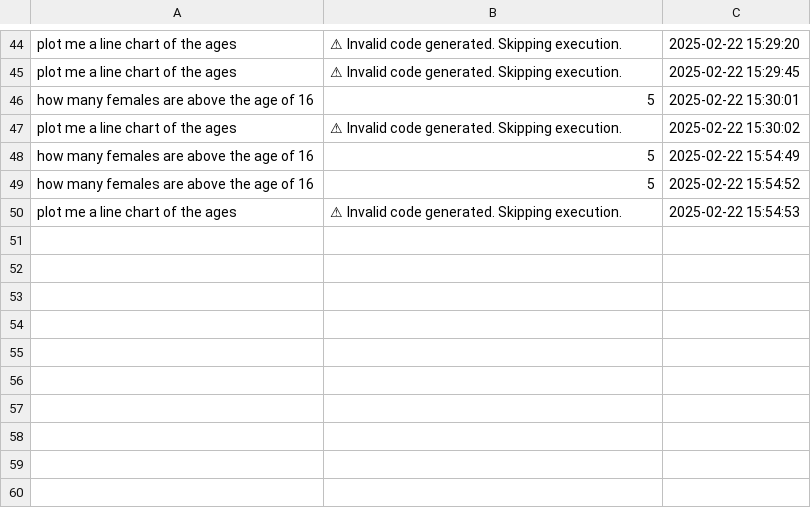
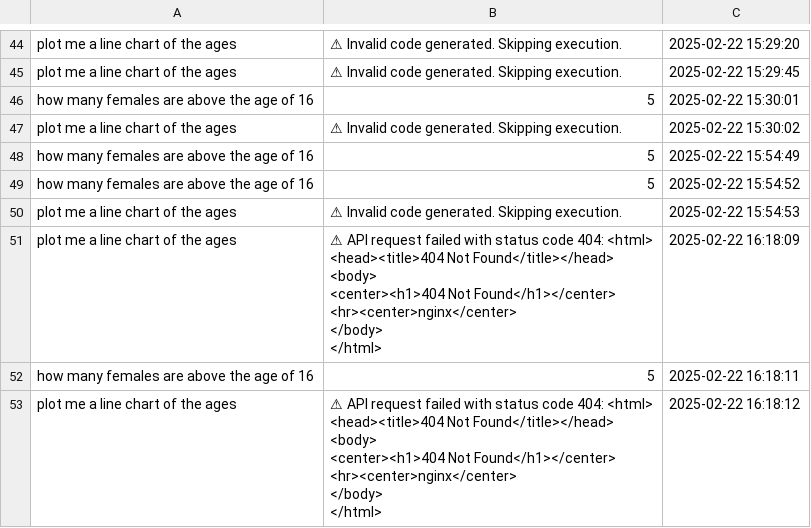
Before and after one commit to AmiraEdridara/DataTalk-1, a CSV file: chat_log.csv, drawn as a sheet; only a part is shown, gaps mark what is left out; ↵ is a line break in a cell; the diff names each change by its address in the sheet, - before the commit and + after, or states it on an @@ line.

Commit message:
update

```diff
--- a/chat_log.csv
+++ b/chat_log.csv
+row 51: plot me a line chart of the ages | ⚠ API request failed with status code 404: <html> ↵ <head><title>404 Not Found</title></head> ↵ <body> ↵ <center><h1>404 Not Found</h1></center> ↵ <hr><center>nginx</center> ↵ </body> ↵ </html> | 2025-02-22 16:18:09
+row 52: how many females are above the age of 16 | 5 | 2025-02-22 16:18:11
+row 53: plot me a line chart of the ages | ⚠ API request failed with status code 404: <html> ↵ <head><title>404 Not Found</title></head> ↵ <body> ↵ <center><h1>404 Not Found</h1></center> ↵ <hr><center>nginx</center> ↵ </body> ↵ </html> | 2025-02-22 16:18:12
```
